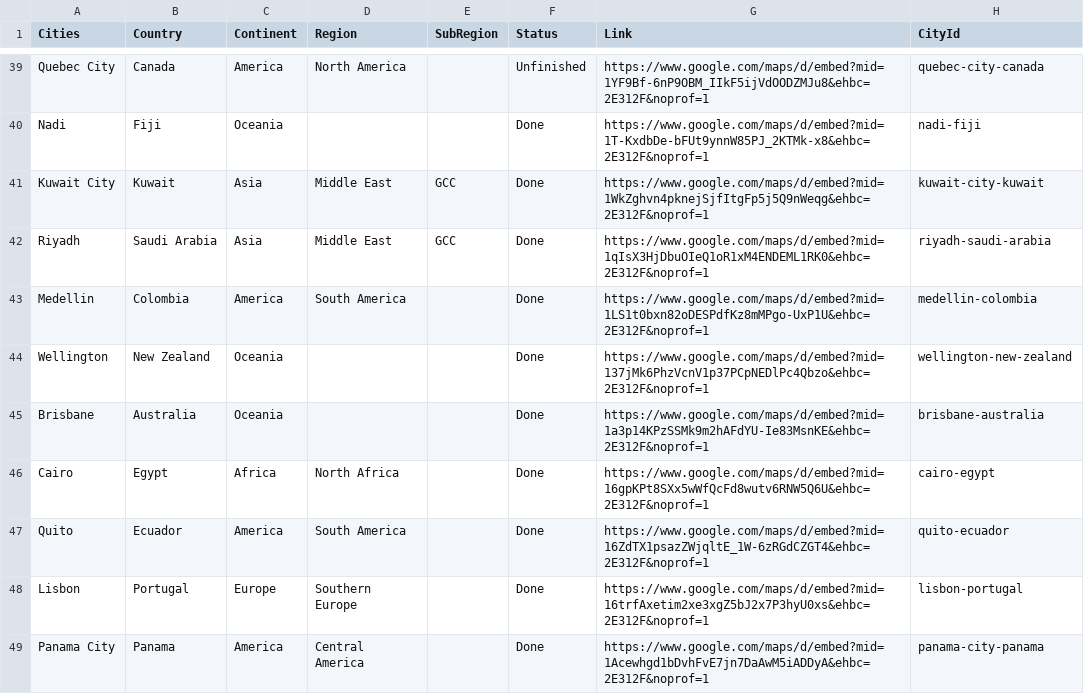
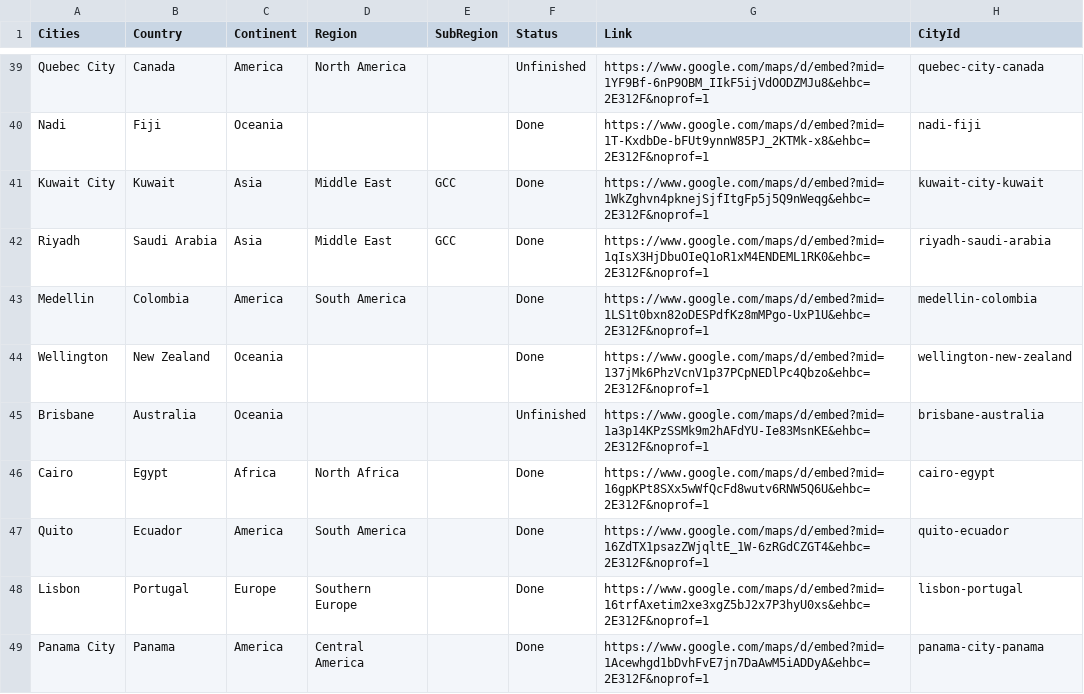
Before and after one commit to MelvinLecoy/MyMap, a CSV file: data/cities.csv, drawn as a sheet; only a part is shown, gaps mark what is left out; the diff covers the shown part only; the diff names each change by its address in the sheet, - before the commit and + after, or states it on an @@ line.

Commit message:
Preserve saved city map-status edits in CSV fallback

```diff
--- a/data/cities.csv
+++ b/data/cities.csv
-F45 (Status): Done
+F45 (Status): Unfinished
```
Also changed, not shown: 33 edited cells elsewhere in this file, 2 other files.
